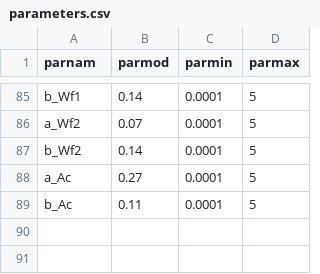
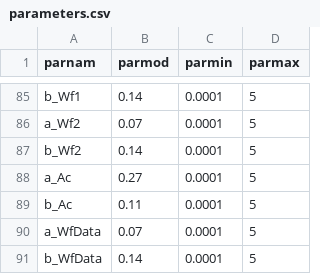
Before and after one commit to SrinetRitika/newCal, a CSV file: inputs/parameters.csv, drawn as a sheet; only a part is shown, gaps mark what is left out.

```diff
--- a/inputs/parameters.csv
+++ b/inputs/parameters.csv
@@ -89 +89,3 @@ a_Ac,0.27,0.0001,5
 b_Ac,0.11,0.0001,5
+a_WfData,0.07,0.0001,5
+b_WfData,0.14,0.0001,5
```
Also changed, not shown: 1 other file.
